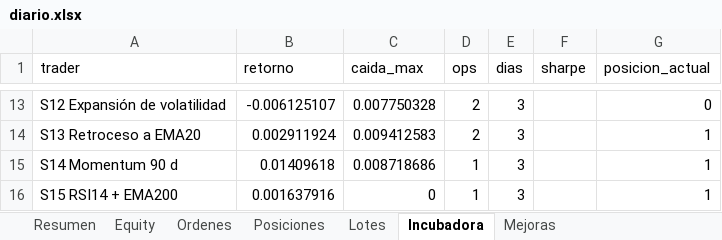
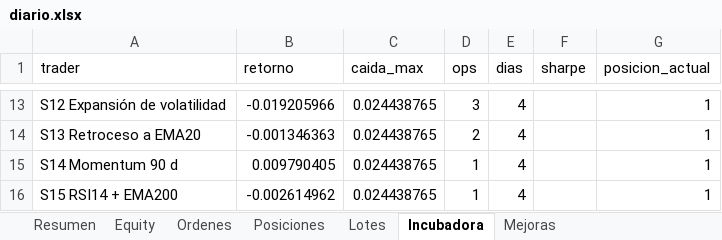
Before and after one commit to josecarrera2708-wq/viral-video-saas, an Excel workbook: millonary/paper_state/semanal/diario.xlsx, sheet Incubadora, drawn as a sheet; only a part is shown, gaps mark what is left out; values as stored, in another font and other column widths than the file's, no borders; the diff covers the shown part only; the diff names each change by its address in the sheet, - before the commit and + after, or states it on an @@ line.

```diff
--- a/millonary/paper_state/semanal/diario.xlsx (sheet Incubadora)
+++ b/millonary/paper_state/semanal/diario.xlsx (sheet Incubadora)
-B13 (retorno): -0.006125107
+B13 (retorno): -0.019205966
-C13 (caida_max): 0.007750328
+C13 (caida_max): 0.024438765
-D13 (ops): 2
+D13 (ops): 3
-E13:E16 (dias): 3
+E13:E16 (dias): 4
-G13 (posicion_actual): 0
+G13 (posicion_actual): 1
-B14 (retorno): 0.002911924
+B14 (retorno): -0.001346363
-C14 (caida_max): 0.009412583
+C14 (caida_max): 0.024438765
-B15 (retorno): 0.01409618
+B15 (retorno): 0.009790405
-C15 (caida_max): 0.008718686
+C15 (caida_max): 0.024438765
-B16 (retorno): 0.001637916
+B16 (retorno): -0.002614962
-C16 (caida_max): 0
+C16 (caida_max): 0.024438765
```
Also changed, not shown: 43 edited cells elsewhere in this sheet, sheet Equity, sheet Resumen, sheet Posiciones, sheet Lotes, 18 other files.
